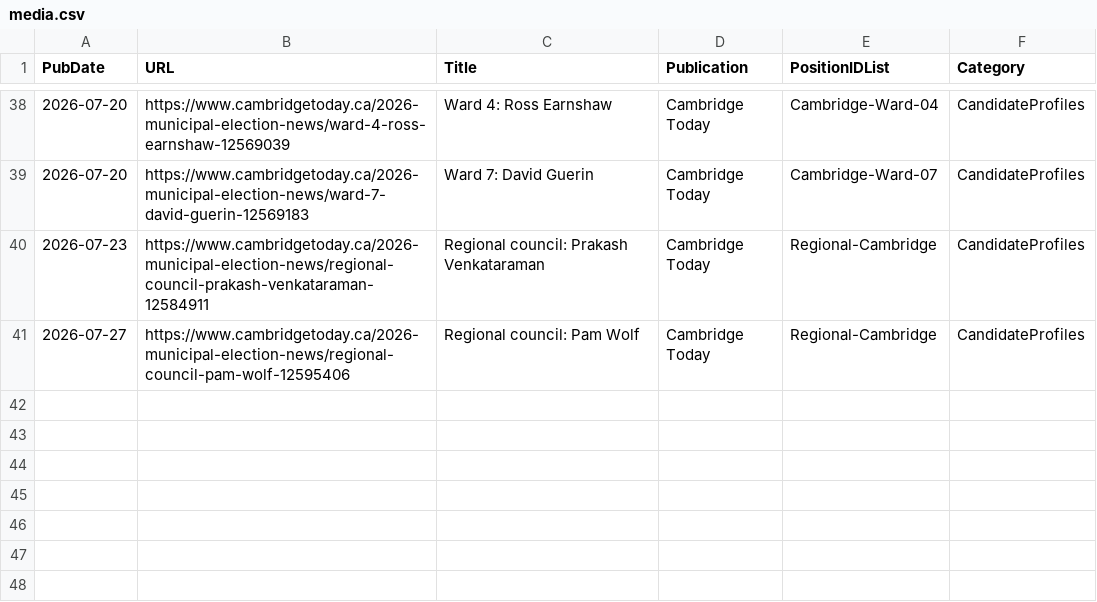
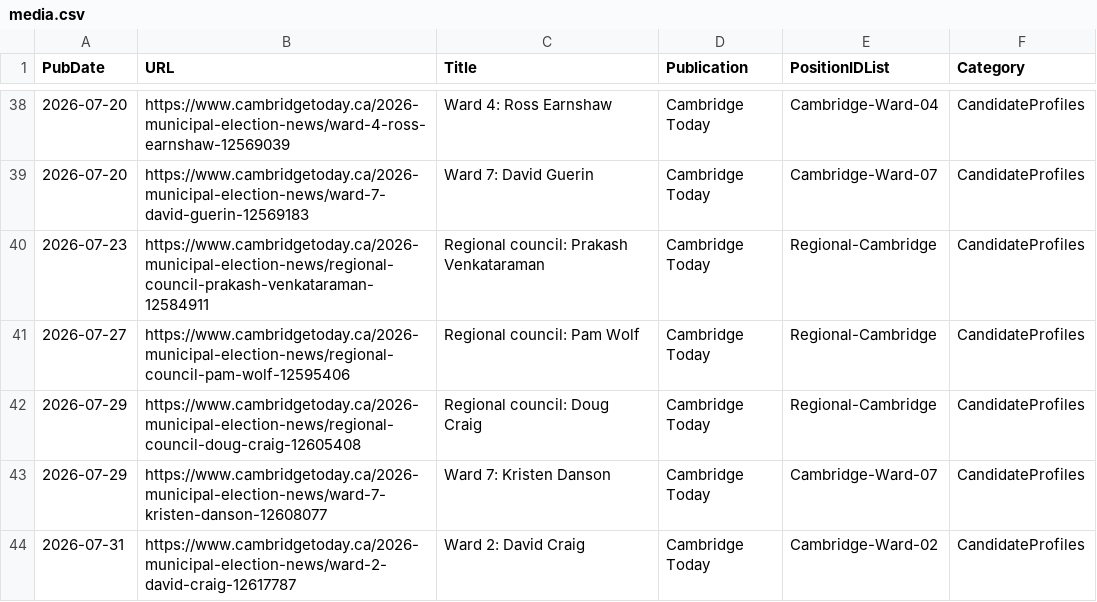
Before and after one commit to CivicTechWR/WRVotesPlaceholder, a CSV file: docs/_data/sync/media.csv, drawn as a sheet; only a part is shown, gaps mark what is left out.

Commit message:
Auto-commit: updated media.csv from Google Docs

```diff
--- a/docs/_data/sync/media.csv
+++ b/docs/_data/sync/media.csv
@@ -41 +41,4 @@ PubDate,URL,Title,Publication,PositionIDList,Category
 2026-07-27,https://www.cambridgetoday.ca/2026-municipal-election-news/regional-council-pam-wolf-12595406,Regional council: Pam Wolf,Cambridge Today,Regional-Cambridge,CandidateProfiles
+2026-07-29,https://www.cambridgetoday.ca/2026-municipal-election-news/regional-council-doug-craig-12605408,Regional council: Doug Craig,Cambridge Today,Regional-Cambridge,CandidateProfiles
+2026-07-29,https://www.cambridgetoday.ca/2026-municipal-election-news/ward-7-kristen-danson-12608077,Ward 7: Kristen Danson,Cambridge Today,Cambridge-Ward-07,CandidateProfiles
+2026-07-31,https://www.cambridgetoday.ca/2026-municipal-election-news/ward-2-david-craig-12617787,Ward 2: David Craig,Cambridge Today,Cambridge-Ward-02,CandidateProfiles
```
